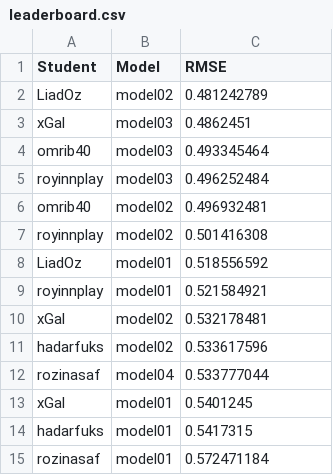
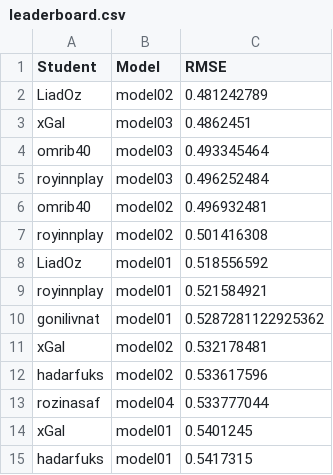
Before and after one commit to DSApps-2023/Class_Slides, a CSV file: leaderboard.csv, drawn as a sheet; only a part is shown; the shorter side is filled out with more unchanged rows; the diff names each change by its address in the sheet, - before the commit and + after, or states it on an @@ line.

Commit message:
Updates leaderboard

```diff
--- a/leaderboard.csv
+++ b/leaderboard.csv
+row 10: gonilivnat | model01 | 0.5287281122925362
```
Also changed, not shown: 1 other file.
